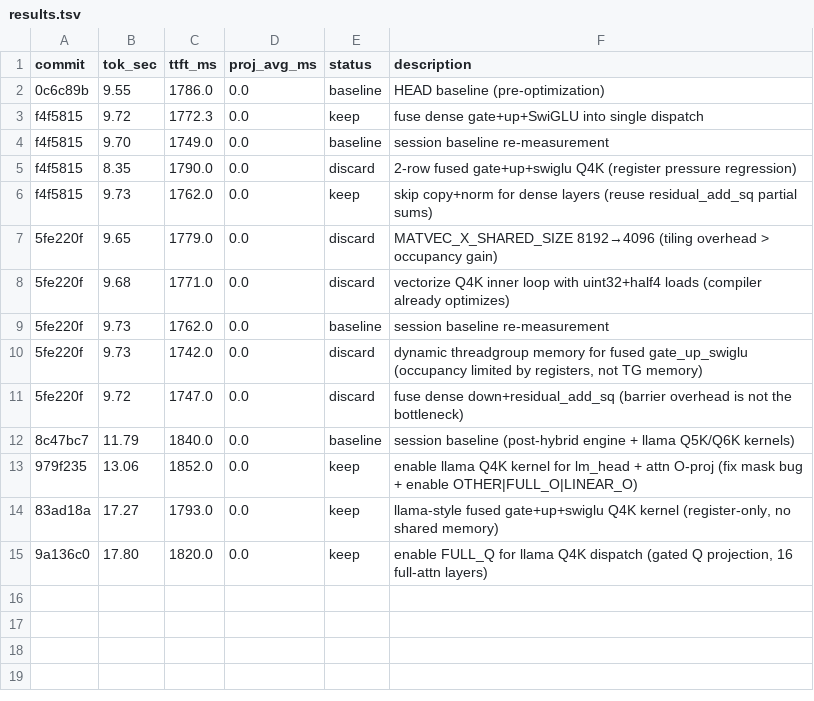
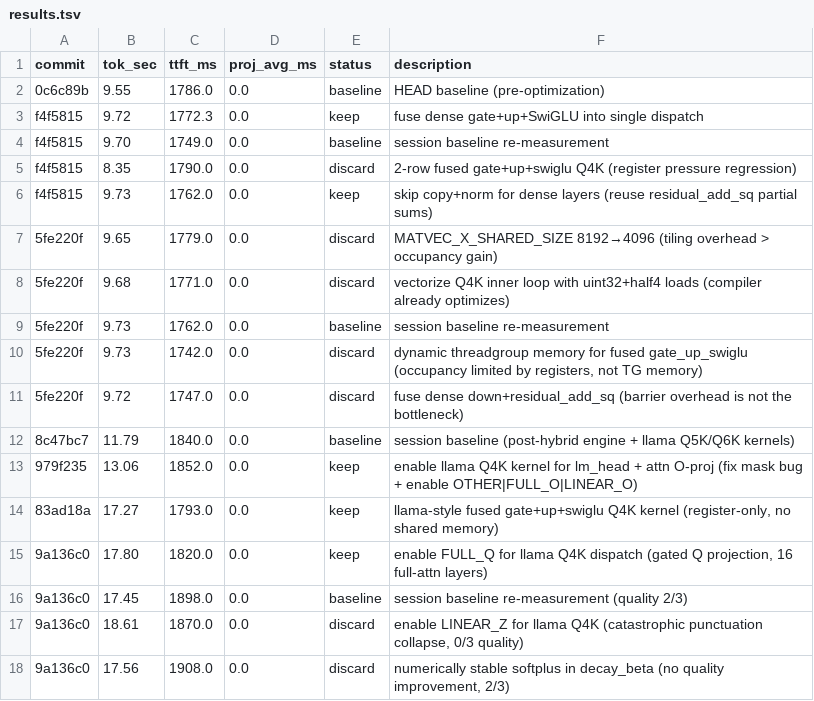
Before and after one commit to Rhovian/orome, a TSV file: experiments/qwen35-27B/results.tsv, drawn as a sheet.

```diff
--- a/experiments/qwen35-27B/results.tsv
+++ b/experiments/qwen35-27B/results.tsv
@@ -15 +15,4 @@ f4f5815	9.73	1762.0	0.0	keep	skip copy+norm for dense layers (reuse residual_add
 9a136c0	17.80	1820.0	0.0	keep	enable FULL_Q for llama Q4K dispatch (gated Q projection, 16 full-attn layers)
+9a136c0	17.45	1898.0	0.0	baseline	session baseline re-measurement (quality 2/3)
+9a136c0	18.61	1870.0	0.0	discard	enable LINEAR_Z for llama Q4K (catastrophic punctuation collapse, 0/3 quality)
+9a136c0	17.56	1908.0	0.0	discard	numerically stable softplus in decay_beta (no quality improvement, 2/3)
```
Also changed, not shown: 6 other files.
